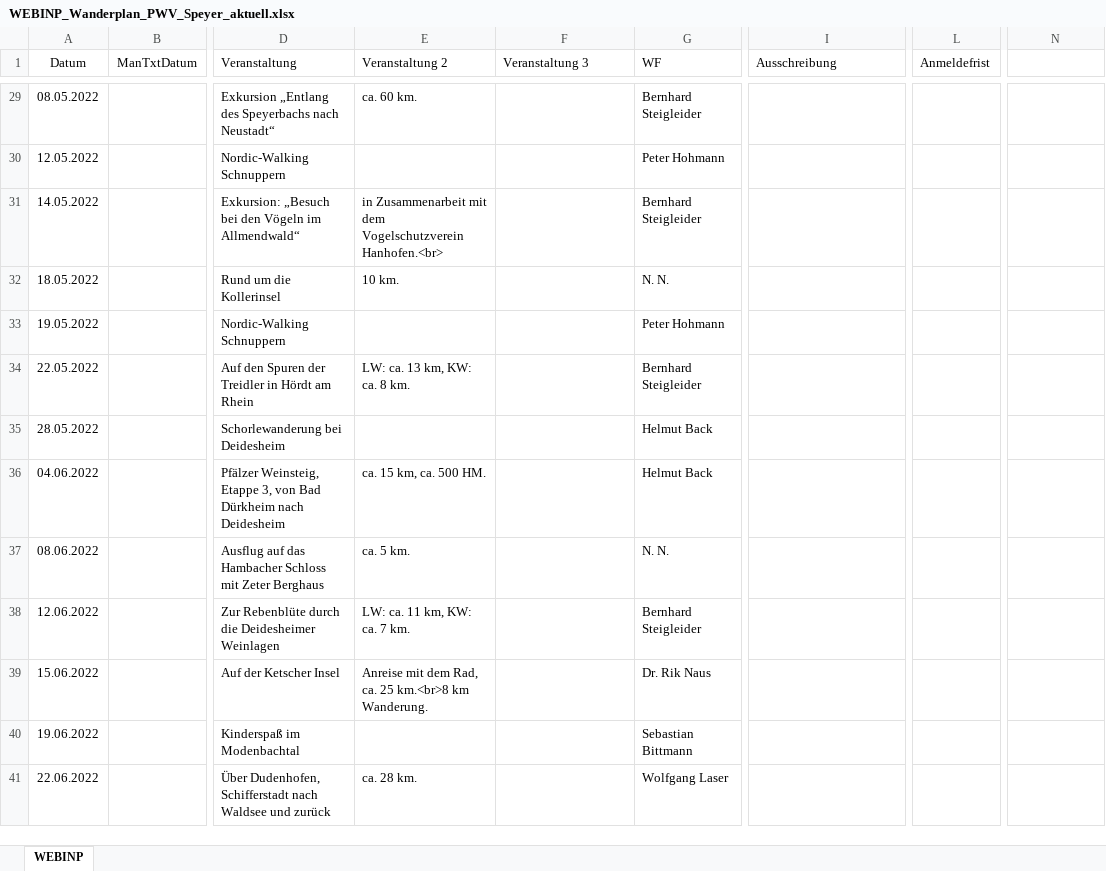
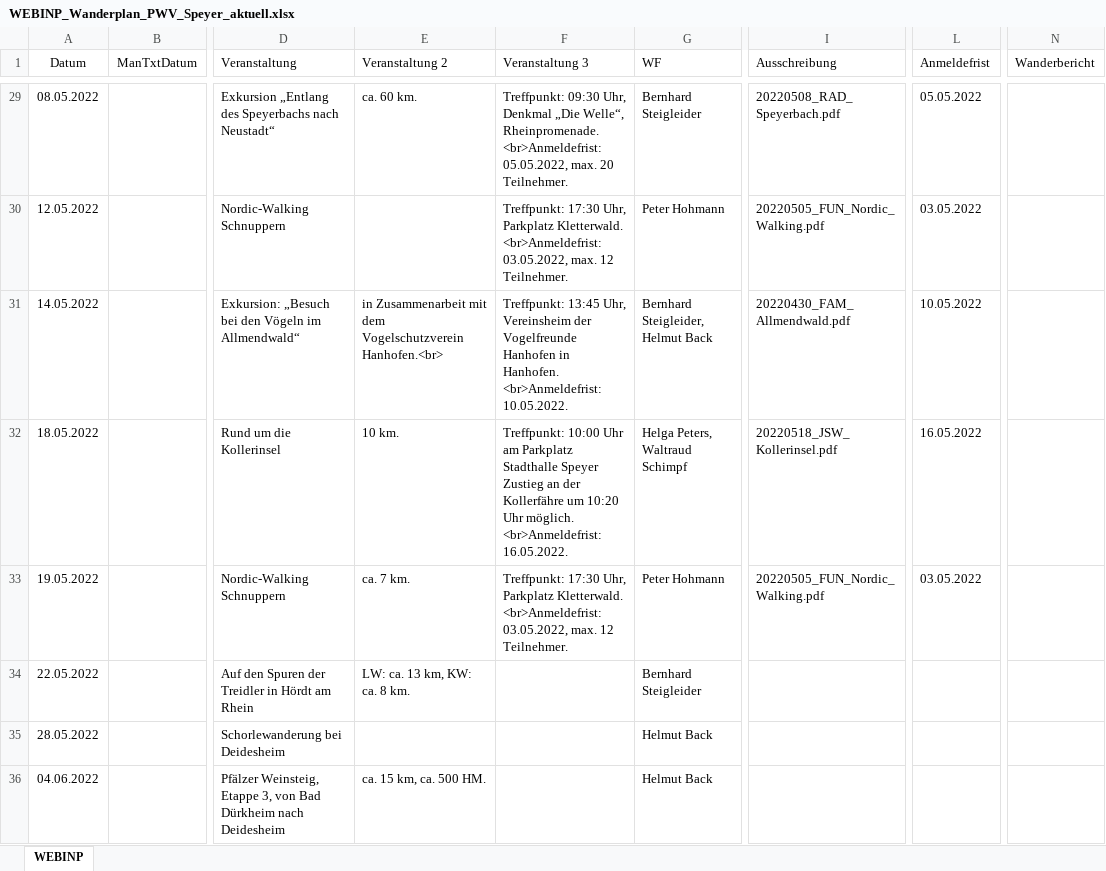
Before and after one commit to tmeigen/wanderplan, an Excel workbook: WEBINP_Wanderplan_PWV_Speyer_aktuell.xlsx, sheet WEBINP, drawn as a sheet; only a part is shown, gaps mark what is left out; the shorter side is filled out with more unchanged rows; values as stored, in another font and other column widths than the file's, no borders; conditional formats not drawn; ↵ is a line break in a cell; the diff covers the shown part only; the diff names each change by its address in the sheet, - before the commit and + after, or states it on an @@ line.

```diff
--- a/WEBINP_Wanderplan_PWV_Speyer_aktuell.xlsx (sheet WEBINP)
+++ b/WEBINP_Wanderplan_PWV_Speyer_aktuell.xlsx (sheet WEBINP)
-N1: (empty)
+N1: Wanderbericht
-F29 (Veranstaltung 3): (empty)
+F29 (Veranstaltung 3): Treffpunkt: 09:30 Uhr, Denkmal „Die Welle“, Rheinpromenade. <br>Anmeldefrist: 05.05.2022, max. 20 Teilnehmer.
-I29 (Ausschreibung): (empty)
+I29 (Ausschreibung): 20220508_RAD_Speyerbach.pdf
-L29 (Anmeldefrist): (empty)
+L29 (Anmeldefrist): 05.05.2022
-F30 (Veranstaltung 3): (empty)
+F30 (Veranstaltung 3): Treffpunkt: 17:30 Uhr, Parkplatz Kletterwald. <br>Anmeldefrist: 03.05.2022, max. 12 Teilnehmer.
-I30 (Ausschreibung): (empty)
+I30 (Ausschreibung): 20220505_FUN_Nordic_Walking.pdf
-L30 (Anmeldefrist): (empty)
+L30 (Anmeldefrist): 03.05.2022
-F31 (Veranstaltung 3): (empty)
+F31 (Veranstaltung 3): Treffpunkt: 13:45 Uhr, Vereinsheim der Vogelfreunde Hanhofen in Hanhofen. <br>Anmeldefrist: 10.05.2022.
-G31 (WF): Bernhard Steigleider
+G31 (WF): Bernhard Steigleider, Helmut Back
-I31 (Ausschreibung): (empty)
+I31 (Ausschreibung): 20220430_FAM_Allmendwald.pdf
-L31 (Anmeldefrist): (empty)
+L31 (Anmeldefrist): 10.05.2022
-F32 (Veranstaltung 3): (empty)
+F32 (Veranstaltung 3): Treffpunkt: 10:00 Uhr am Parkplatz Stadthalle Speyer ↵ Zustieg an der Kollerfähre um 10:20 Uhr möglich. <br>Anmeldefrist: 16.05.2022.
-G32 (WF): N. N.
+G32 (WF): Helga Peters, Waltraud Schimpf
-I32 (Ausschreibung): (empty)
+I32 (Ausschreibung): 20220518_JSW_Kollerinsel.pdf
-L32 (Anmeldefrist): (empty)
+L32 (Anmeldefrist): 16.05.2022
-E33 (Veranstaltung 2): (empty)
+E33 (Veranstaltung 2): ca. 7 km.
-F33 (Veranstaltung 3): (empty)
+F33 (Veranstaltung 3): Treffpunkt: 17:30 Uhr, Parkplatz Kletterwald. <br>Anmeldefrist: 03.05.2022, max. 12 Teilnehmer.
-I33 (Ausschreibung): (empty)
+I33 (Ausschreibung): 20220505_FUN_Nordic_Walking.pdf
-L33 (Anmeldefrist): (empty)
+L33 (Anmeldefrist): 03.05.2022
```
Also changed, not shown: 2 added rows, 3 removed rows and 36 edited cells elsewhere in this sheet, 8 other files.
